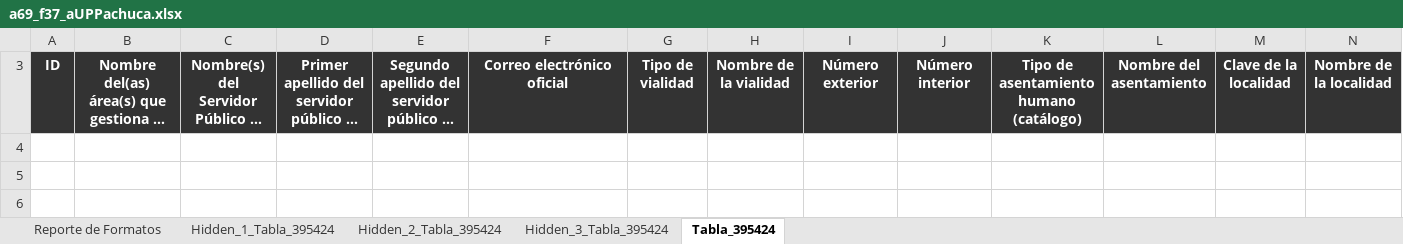
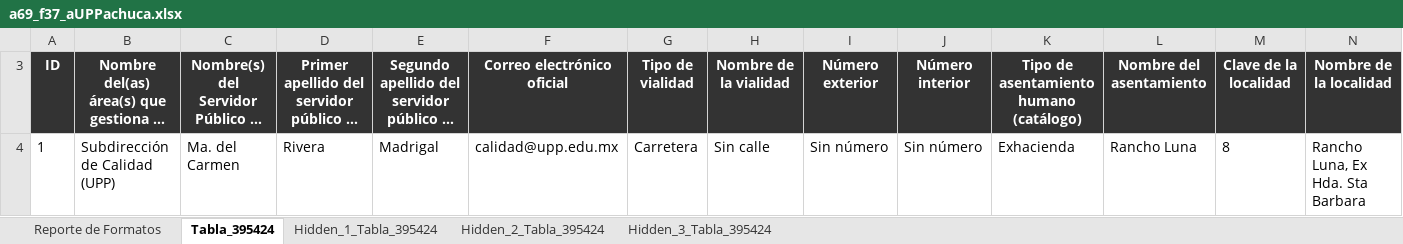
Before and after one commit to dlunna/upp.w22.transparencia, an Excel workbook: xlsx/a69_f37_aUPPachuca.xlsx, sheet Tabla_395424, drawn as a sheet; only a part is shown; long unchanged cells end in …; values as stored, in another font and other column widths than the file's, no borders; rows hold the shown columns only; the diff names each change by its address in the sheet, - before the commit and + after, or states it on an @@ line.

```diff
--- a/xlsx/a69_f37_aUPPachuca.xlsx (sheet Tabla_395424)
+++ b/xlsx/a69_f37_aUPPachuca.xlsx (sheet Tabla_395424)
@@ sheet tab order changed: Reporte de Formatos | Tabla_395424 | Hidden_1_Tabla_395424 | Hidden_2_Tabla_395424 | Hidden_3_Tabla_395424 @@
+row 4: 1 | Subdirección de Calidad (UPP) | Ma. del Carmen | Rivera | Madrigal | calidad@upp.edu.mx | Carretera | Sin calle | Sin número | Sin número | Exhacienda | Rancho Luna | 8 | Rancho Luna, Ex Hda. Sta Barbara
```
Also changed, not shown: xlsx/a69_f21_aUPPachuca.xlsx, xlsx/a69_f21_bUPPachuca.xlsx, 14 other files.
